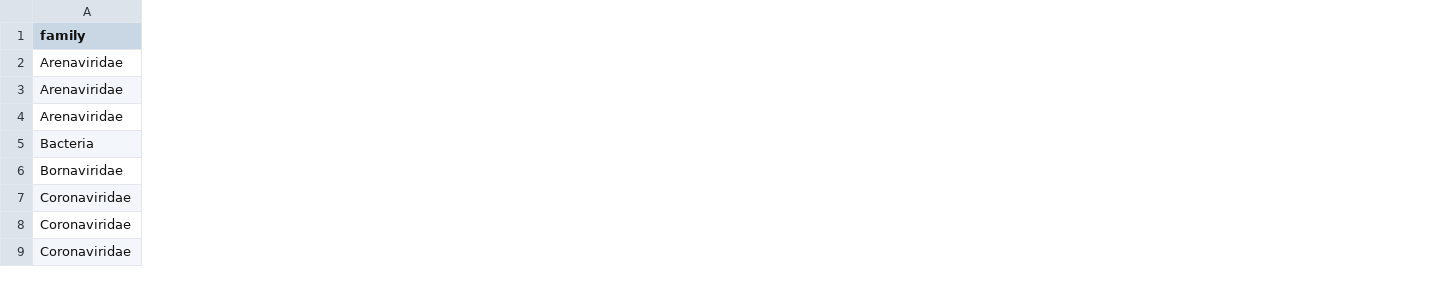
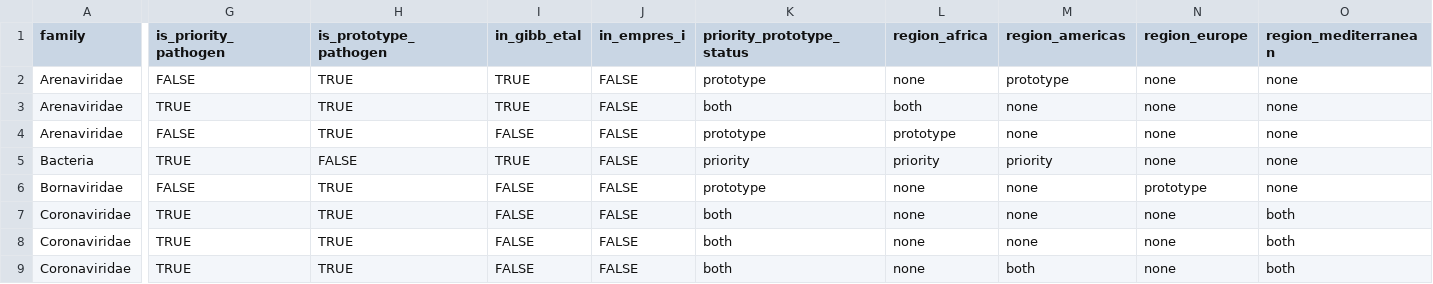
Before and after one commit to BioDivHealth/new_global_maxent, a CSV file: pathogen_association_data/WHO/who_diseases/who_pathogen_analysis_units_keep.csv, drawn as a sheet; only a part is shown, gaps mark what is left out; the diff covers the shown part only; the diff names each change by its address in the sheet, - before the commit and + after, or states it on an @@ line.

```diff
--- a/pathogen_association_data/WHO/who_diseases/who_pathogen_analysis_units_keep.csv
+++ b/pathogen_association_data/WHO/who_diseases/who_pathogen_analysis_units_keep.csv
+column G (is_priority_pathogen), rows 2-9: FALSE | TRUE | FALSE | TRUE | FALSE | TRUE | TRUE | TRUE
+column H (is_prototype_pathogen), rows 2-9: TRUE | TRUE | TRUE | FALSE | TRUE | TRUE | TRUE | TRUE
+column I (in_gibb_etal), rows 2-9: TRUE | TRUE | FALSE | TRUE | FALSE | FALSE | FALSE | FALSE
+column J (in_empres_i), rows 2-9: all FALSE
+column K (priority_prototype_status), rows 2-9: prototype | both | prototype | priority | prototype | both | both | both
+column L (region_africa), rows 2-9: none | both | prototype | priority | none | none | none | none
+column M (region_americas), rows 2-9: prototype | none | none | priority | none | none | none | both
+column N (region_europe), rows 2-9: none | none | none | none | prototype | none | none | none
+column O (region_mediterranean), rows 2-9: none | none | none | none | none | both | both | both
```
Also changed, not shown: 2 added columns elsewhere in this file, diseases/vector_competence.csv, pathogen_association_data/WHO/networks/combined_who_pathogen_canonical_lookup.csv, 41 other files.
